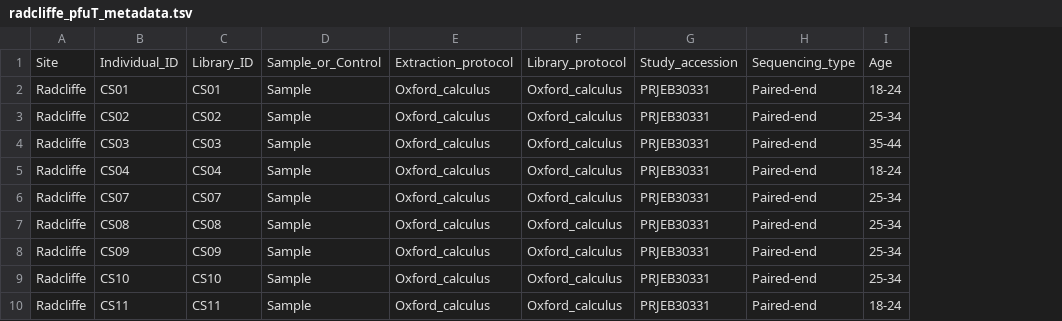
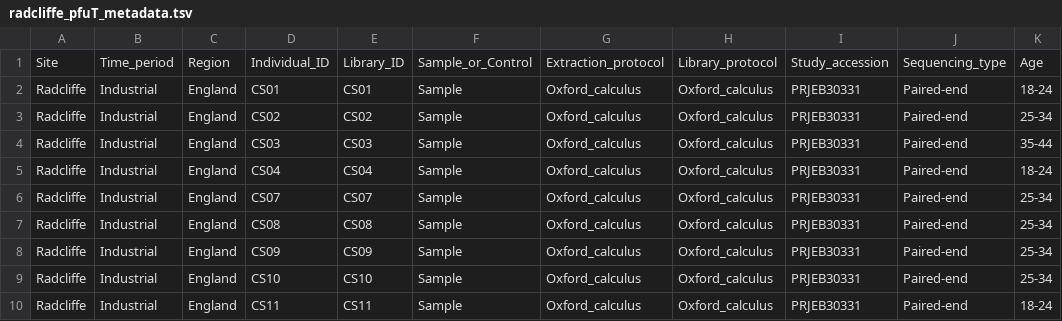
Before and after one commit to ivelsko/smoking_calculus, a TSV file: 00-documentation.backup/radcliffe_pfuT_metadata.tsv, drawn as a sheet; only a part is shown; the diff names each change by its address in the sheet, - before the commit and + after, or states it on an @@ line.

```diff
--- a/00-documentation.backup/radcliffe_pfuT_metadata.tsv
+++ b/00-documentation.backup/radcliffe_pfuT_metadata.tsv
+column B, rows 1-10: Time_period | Industrial | Industrial | Industrial | Industrial | Industrial | Industrial | Industrial | Industrial | Industrial
+column C, rows 1-10: Region | England | England | England | England | England | England | England | England | England
```
Also changed, not shown: 00-documentation.backup/MID_analysis_metadata.tsv, 00-documentation.backup/iberian_medieval_metadata.tsv, 2 other files.
